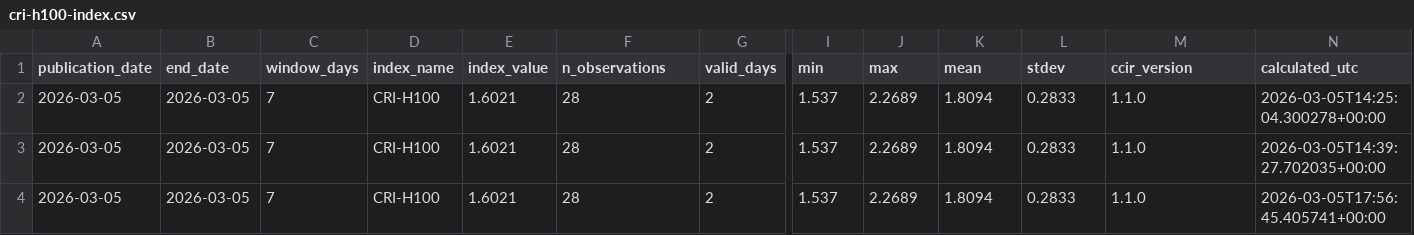
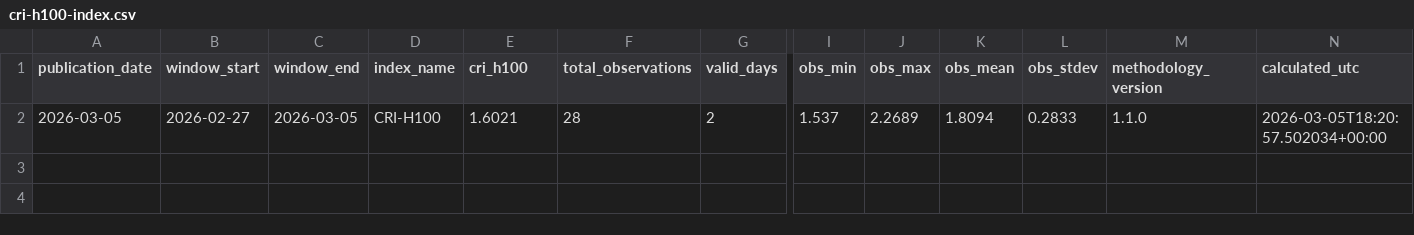
Before and after one commit to ccir-index/cri-h100, a CSV file: outputs/cri-h100-index.csv, drawn as a sheet; only a part is shown, gaps mark what is left out; removed rows and columns are numbered as before the commit, all else as after; rows hold the shown columns only; the diff names each change by its address in the sheet, - before the commit and + after, or states it on an @@ line.

Commit message:
feat: update CSV schema — rename fields, add window_start/window_end, drop ci/sha256

```diff
--- a/outputs/cri-h100-index.csv
+++ b/outputs/cri-h100-index.csv
+column B (window_start), row 2: 2026-02-27
-column C (window_days), row 2: 7
-C1: end_date
+C1: window_end
-E1: index_value
+E1: cri_h100
-F1: n_observations
+F1: total_observations
-I1: min
+I1: obs_min
-J1: max
+J1: obs_max
-K1: mean
+K1: obs_mean
-L1: stdev
+L1: obs_stdev
-M1: ccir_version
+M1: methodology_version
-N2 (calculated_utc): 2026-03-05T14:25:04.300278+00:00
+N2 (calculated_utc): 2026-03-05T18:20:57.502034+00:00
-row 3: 2026-03-05 | 2026-03-05 | 7 | CRI-H100 | 1.6021 | 28 | 2 | 1.537 | 2.2689 | 1.8094 | 0.2833 | 1.1.0 | 2026-03-05T14:39:27.702035+00:00
-row 4: 2026-03-05 | 2026-03-05 | 7 | CRI-H100 | 1.6021 | 28 | 2 | 1.537 | 2.2689 | 1.8094 | 0.2833 | 1.1.0 | 2026-03-05T17:56:45.405741+00:00
```
Also changed, not shown: 2 other files.
